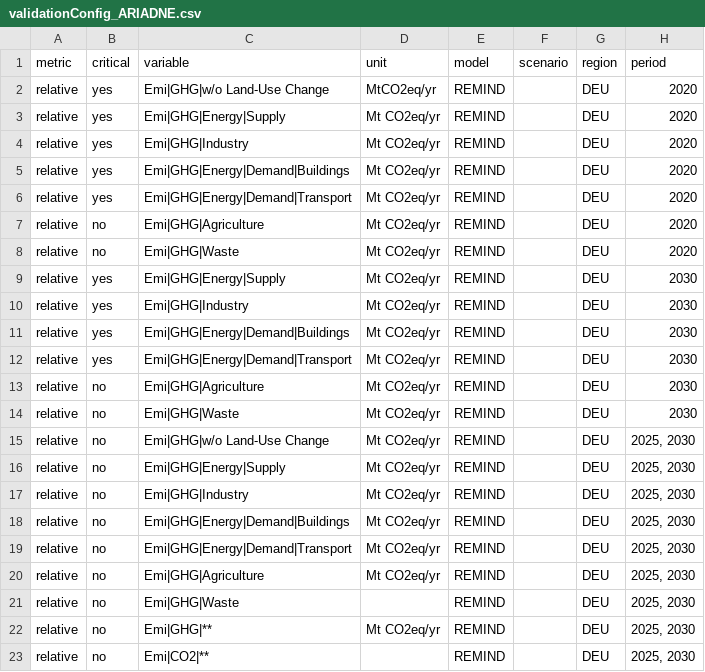
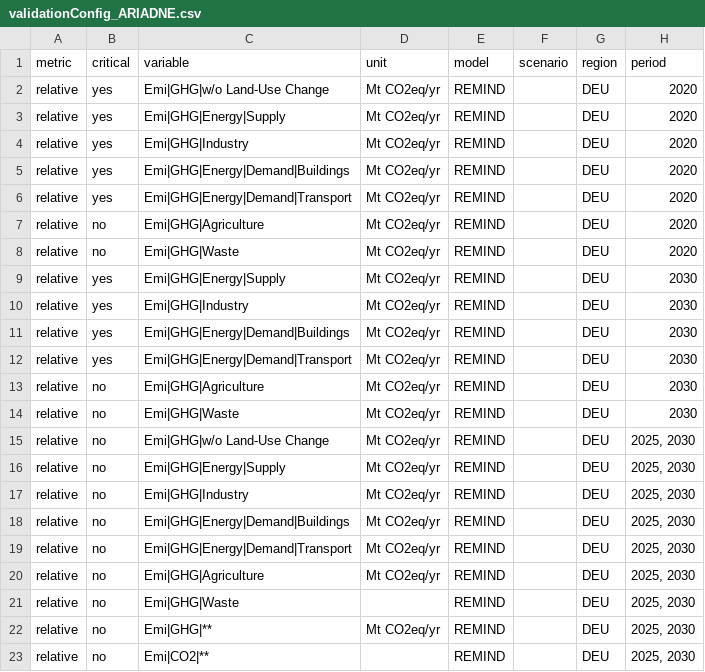
Before and after one commit to pweigmann/piamValidation, a CSV file: inst/config/validationConfig_ARIADNE.csv, drawn as a sheet; only a part is shown; the diff names each change by its address in the sheet, - before the commit and + after, or states it on an @@ line.

```diff
--- a/inst/config/validationConfig_ARIADNE.csv
+++ b/inst/config/validationConfig_ARIADNE.csv
-D2 (unit): MtCO2eq/yr
+D2 (unit): Mt CO2eq/yr
```
Also changed, not shown: inst/config/validationConfig_AMT.csv, inst/config/validationConfig_default.csv, 2 other files.
